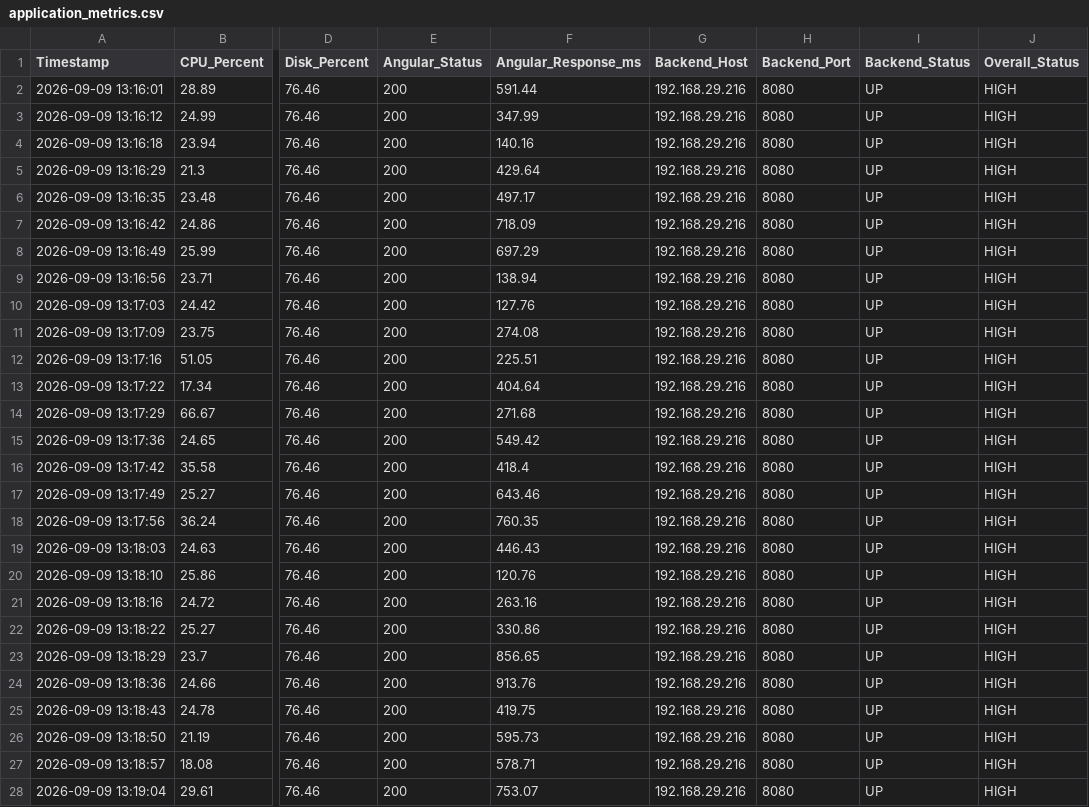
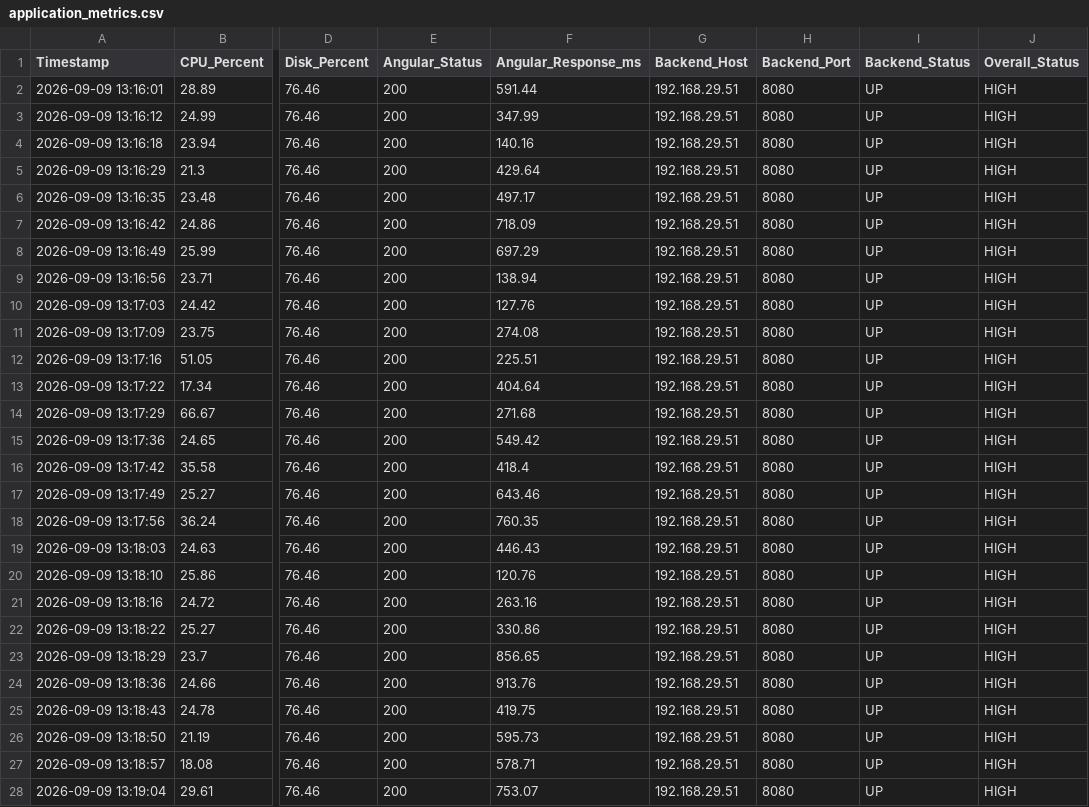
Before and after one commit to smitimishra/wild-edible-plan-admin-backend, a CSV file: ServerMonitor/monitor_output/application_metrics.csv, drawn as a sheet; only a part is shown, gaps mark what is left out; the diff covers the shown part only; the diff names each change by its address in the sheet, - before the commit and + after, or states it on an @@ line.

```diff
--- a/ServerMonitor/monitor_output/application_metrics.csv
+++ b/ServerMonitor/monitor_output/application_metrics.csv
-G2:G28 (Backend_Host): 192.168.29.216
+G2:G28 (Backend_Host): 192.168.29.51
```
Also changed, not shown: 150 edited cells elsewhere in this file, 6 other files.
